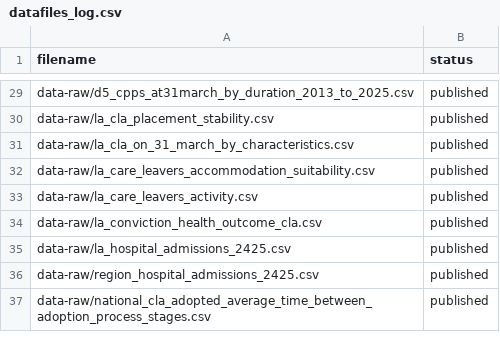
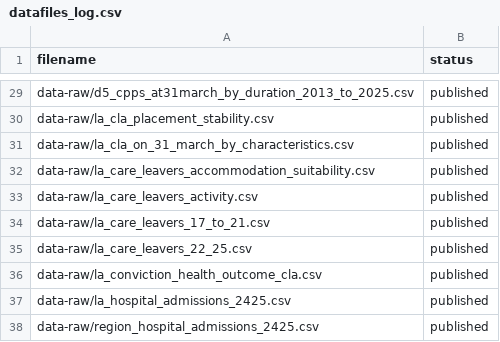
Before and after one commit to dfe-analytical-services/CSC_outcomes_and_enablers, a CSV file: datafiles_log.csv, drawn as a sheet; only a part is shown, gaps mark what is left out; the shorter side is filled out with more unchanged rows.

```diff
--- a/datafiles_log.csv
+++ b/datafiles_log.csv
@@ -33,2 +33,4 @@ data-raw/la_care_leavers_accommodation_suitability.csv,published
 data-raw/la_care_leavers_activity.csv,published
+data-raw/la_care_leavers_17_to_21.csv,published
+data-raw/la_care_leavers_22_25.csv,published
 data-raw/la_conviction_health_outcome_cla.csv,published
```
Also changed, not shown: data-raw/cla_number_and_rate_per_10k_children.csv, 53 other files.
